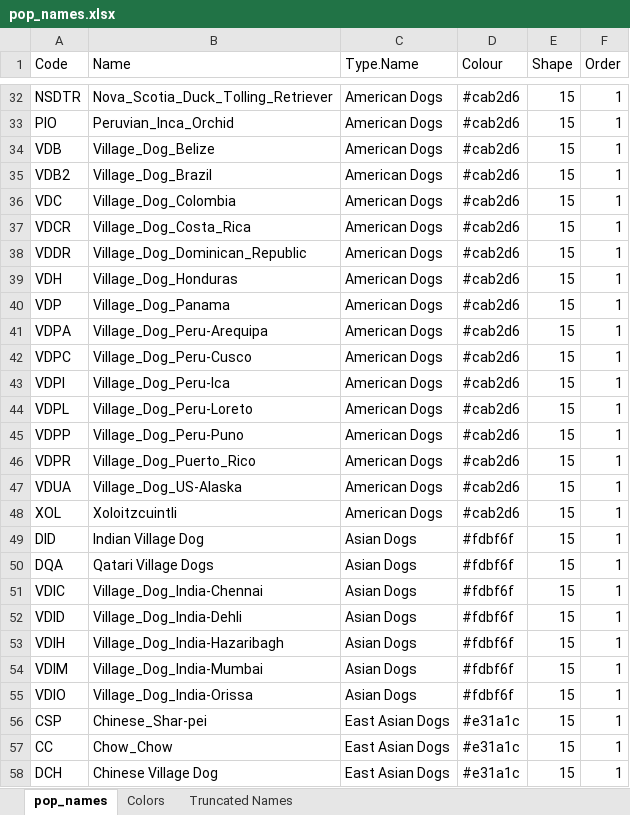
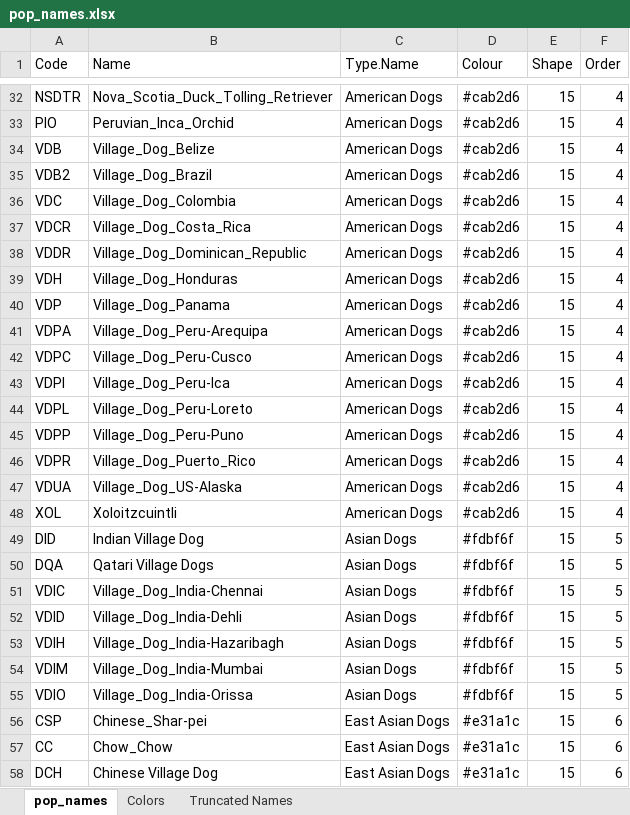
Before and after one commit to ekirving/ctvt_paper, an Excel workbook: pop_names.xlsx, sheet pop_names, drawn as a sheet; only a part is shown, gaps mark what is left out; values as stored, in another font and other column widths than the file's, no borders; the diff covers the shown part only; the diff names each change by its address in the sheet, - before the commit and + after, or states it on an @@ line.

Commit message:
name changes and meta pop ordering

```diff
--- a/pop_names.xlsx (sheet pop_names)
+++ b/pop_names.xlsx (sheet pop_names)
-F32:F48 (Order): 1
+F32:F48 (Order): 4
-F49:F55 (Order): 1
+F49:F55 (Order): 5
-F56:F58 (Order): 1
+F56:F58 (Order): 6
```
Also changed, not shown: 2 added rows, 2 removed rows and 56 edited cells elsewhere in this sheet, sheet Colors, formulas that keep their value, 3 other files.
